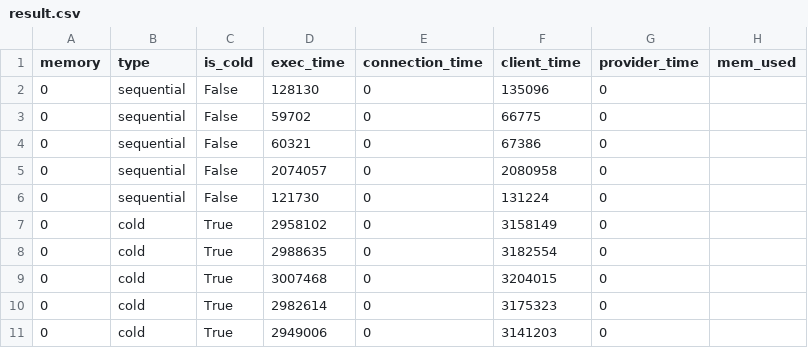
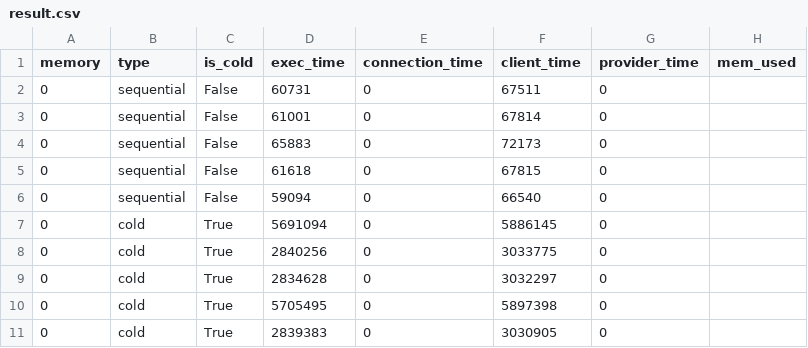
Before and after one commit to saoirse077/Wallet-VMPL, a CSV file: Benchmarks/SeBS_analysis/results/native/411.image-recognition/perf-cost/result.csv, drawn as a sheet.

Commit message:
Update natie result for image-recognition

```diff
--- a/Benchmarks/SeBS_analysis/results/native/411.image-recognition/perf-cost/result.csv
+++ b/Benchmarks/SeBS_analysis/results/native/411.image-recognition/perf-cost/result.csv
@@ -1,11 +1,11 @@
 memory,type,is_cold,exec_time,connection_time,client_time,provider_time,mem_used
-0,sequential,False,128130,0,135096,0,
-0,sequential,False,59702,0,66775,0,
-0,sequential,False,60321,0,67386,0,
-0,sequential,False,2074057,0,2080958,0,
-0,sequential,False,121730,0,131224,0,
-0,cold,True,2958102,0,3158149,0,
-0,cold,True,2988635,0,3182554,0,
-0,cold,True,3007468,0,3204015,0,
-0,cold,True,2982614,0,3175323,0,
-0,cold,True,2949006,0,3141203,0,
+0,sequential,False,60731,0,67511,0,
+0,sequential,False,61001,0,67814,0,
+0,sequential,False,65883,0,72173,0,
+0,sequential,False,61618,0,67815,0,
+0,sequential,False,59094,0,66540,0,
+0,cold,True,5691094,0,5886145,0,
+0,cold,True,2840256,0,3033775,0,
+0,cold,True,2834628,0,3032297,0,
+0,cold,True,5705495,0,5897398,0,
+0,cold,True,2839383,0,3030905,0,
```
Also changed, not shown: 6 other files.
